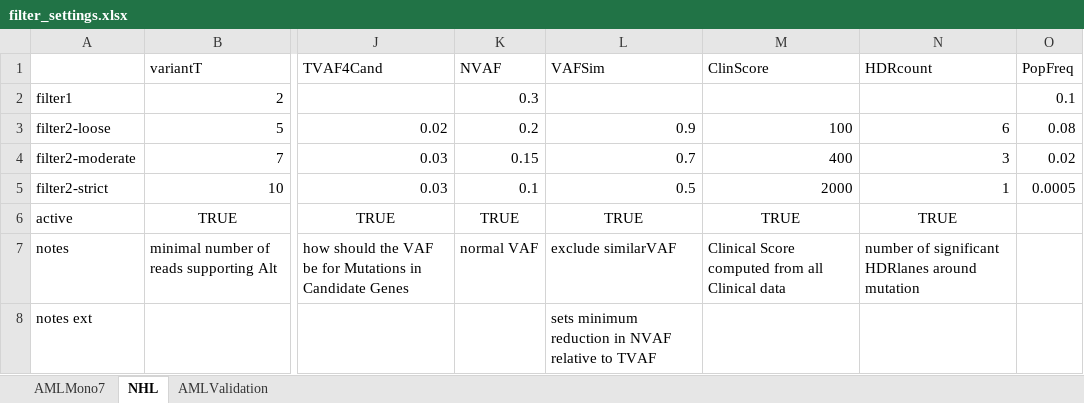
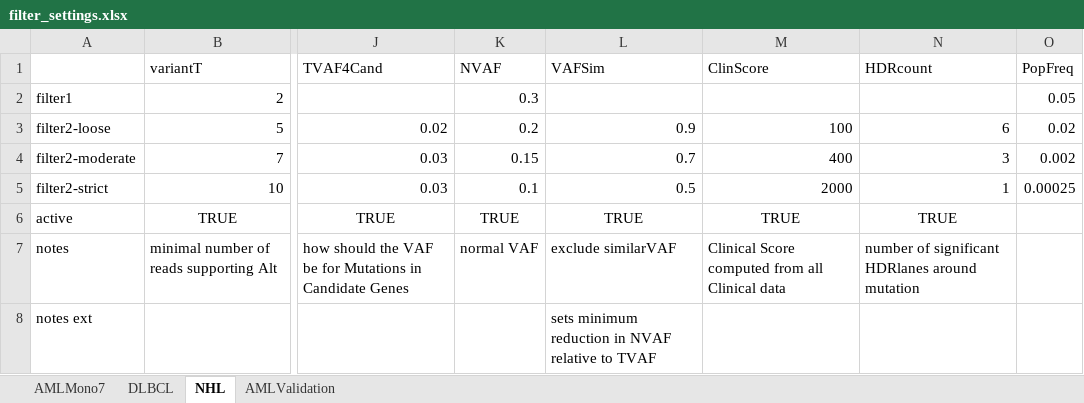
Before and after one commit to Mar111tiN/somVarWES, an Excel workbook: info/filter_settings.xlsx, sheet NHL, drawn as a sheet; only a part is shown, gaps mark what is left out; values as stored, in another font and other column widths than the file's, no borders; the diff names each change by its address in the sheet, - before the commit and + after, or states it on an @@ line.

```diff
--- a/info/filter_settings.xlsx (sheet NHL)
+++ b/info/filter_settings.xlsx (sheet NHL)
+sheet tab: DLBCL
-O2 (PopFreq): 0.1
+O2 (PopFreq): 0.05
-O3 (PopFreq): 0.08
+O3 (PopFreq): 0.02
-O4 (PopFreq): 0.02
+O4 (PopFreq): 0.002
-O5 (PopFreq): 0.0005
+O5 (PopFreq): 0.00025
```
Also changed, not shown: 5 other files.
